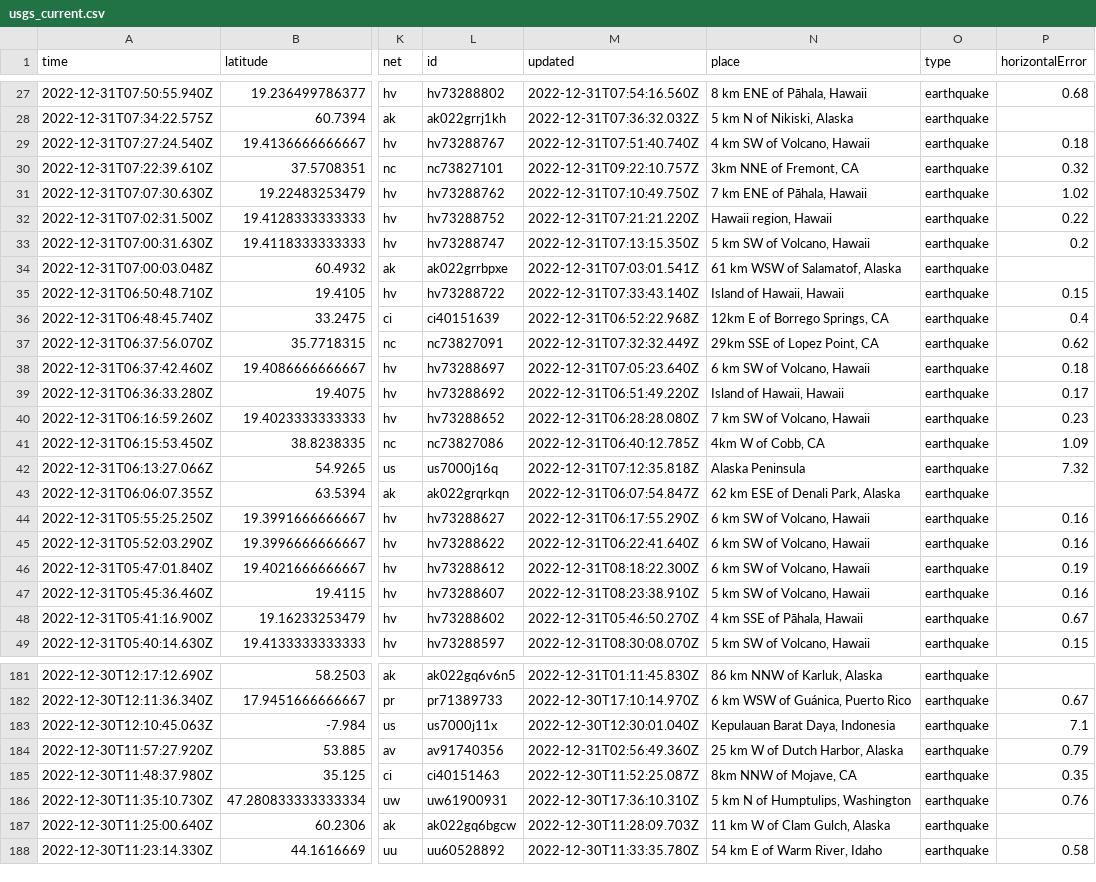
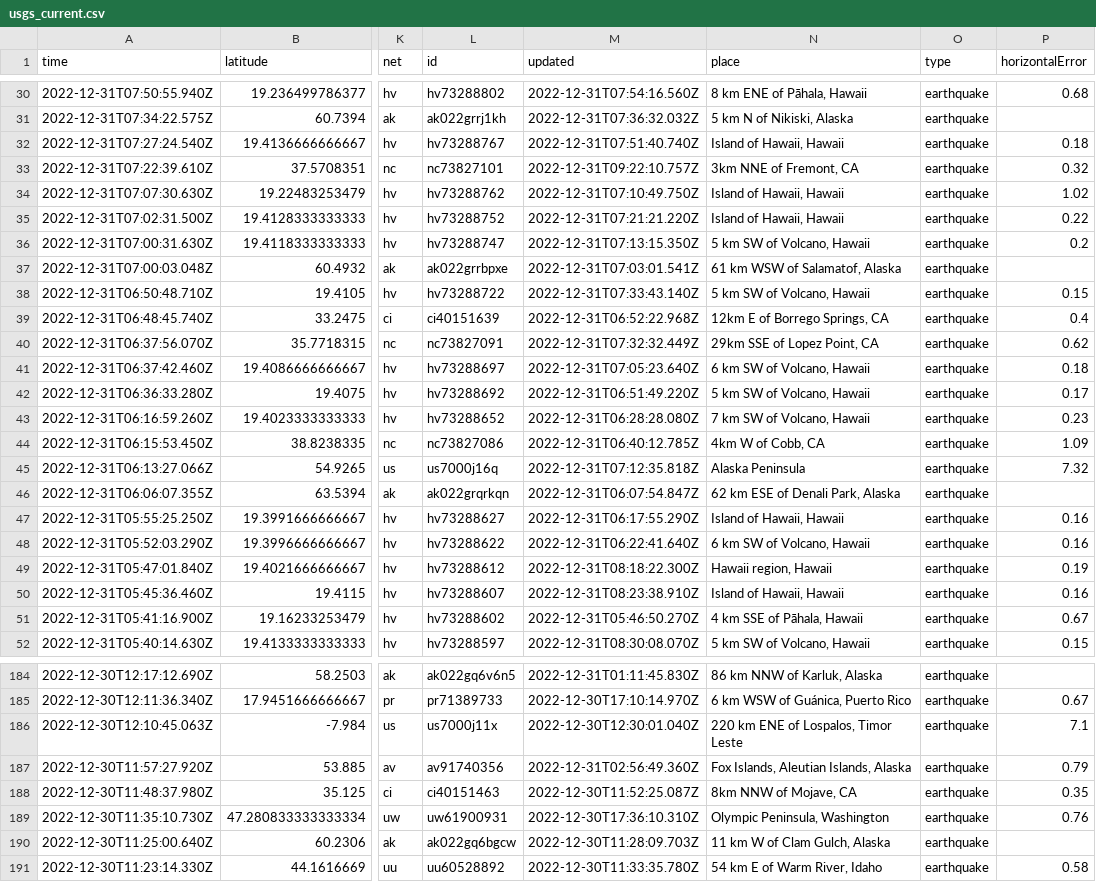
Before and after one commit to katielicari/nicar22-github-action, a CSV file: usgs_current.csv, drawn as a sheet; only a part is shown, gaps mark what is left out; addresses are those after the commit; the diff covers the shown part only; the diff names each change by its address in the sheet, - before the commit and + after, or states it on an @@ line.

```diff
--- a/usgs_current.csv
+++ b/usgs_current.csv
-N32 (place): 4 km SW of Volcano, Hawaii
+N32 (place): Island of Hawaii, Hawaii
-N34 (place): 7 km ENE of Pāhala, Hawaii
+N34 (place): Island of Hawaii, Hawaii
-N35 (place): Hawaii region, Hawaii
+N35 (place): Island of Hawaii, Hawaii
-N38 (place): Island of Hawaii, Hawaii
+N38 (place): 5 km SW of Volcano, Hawaii
-N42 (place): Island of Hawaii, Hawaii
+N42 (place): 5 km SW of Volcano, Hawaii
-N47 (place): 6 km SW of Volcano, Hawaii
+N47 (place): Island of Hawaii, Hawaii
-N49 (place): 6 km SW of Volcano, Hawaii
+N49 (place): Hawaii region, Hawaii
-N50 (place): 5 km SW of Volcano, Hawaii
+N50 (place): Island of Hawaii, Hawaii
-N186 (place): Kepulauan Barat Daya, Indonesia
+N186 (place): 220 km ENE of Lospalos, Timor Leste
-N187 (place): 25 km W of Dutch Harbor, Alaska
+N187 (place): Fox Islands, Aleutian Islands, Alaska
-N189 (place): 5 km N of Humptulips, Washington
+N189 (place): Olympic Peninsula, Washington
```
Also changed, not shown: 3 added rows, 2 removed rows and 25 edited cells elsewhere in this file.
